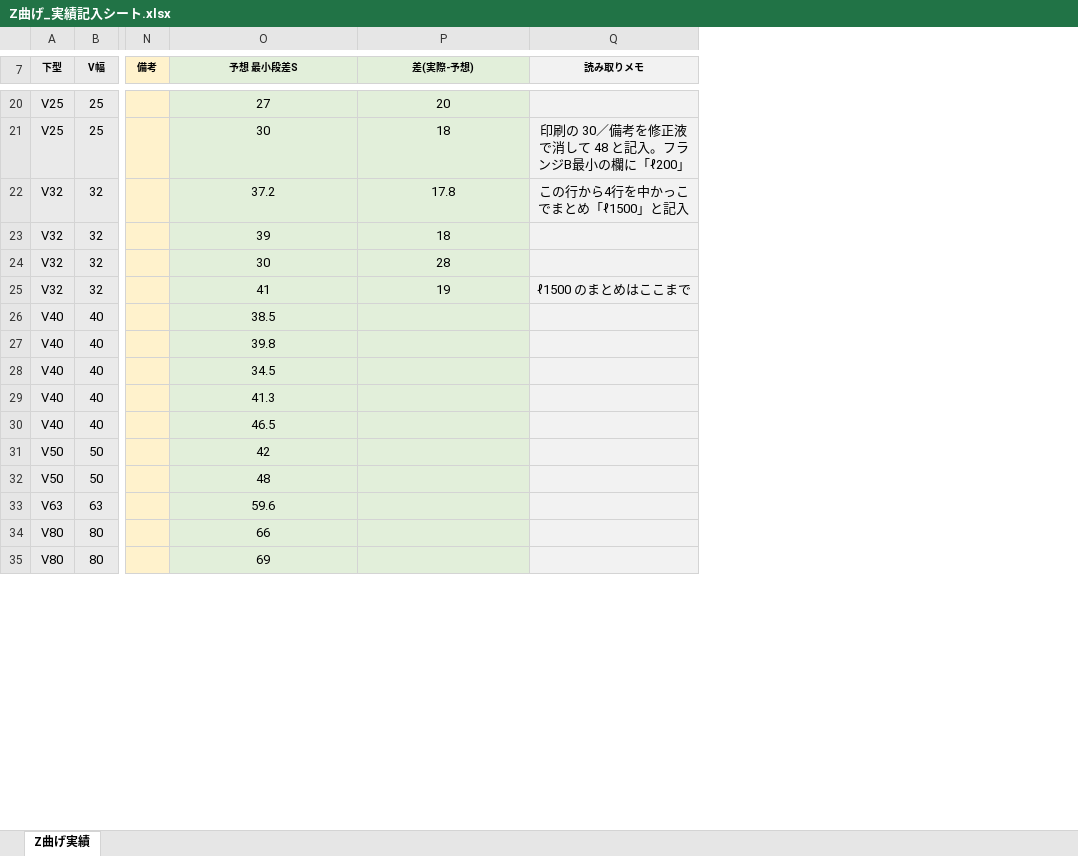
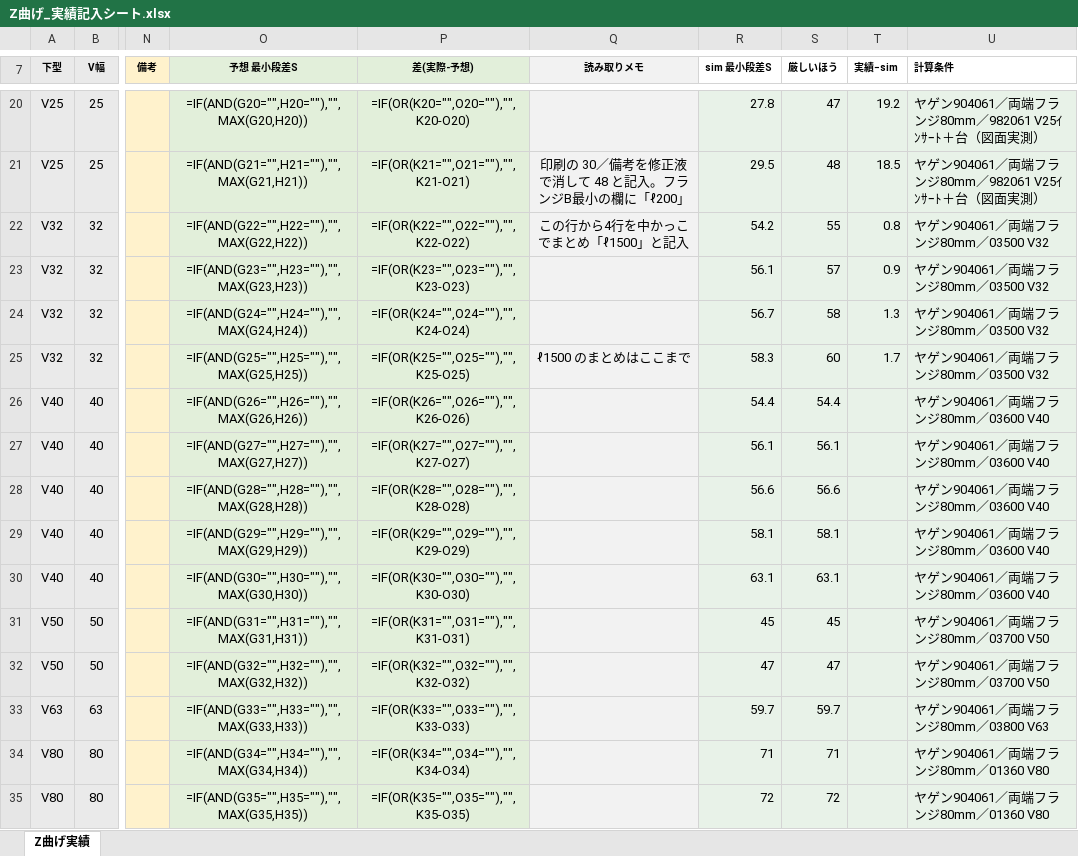
Before and after one commit to Jinu-H420/bending-simulation, an Excel workbook: docs/Z曲げ_実績記入シート.xlsx, sheet Z曲げ実績, drawn as a sheet; only a part is shown, gaps mark what is left out; values as stored, in another font and other column widths than the file's, no borders; formulas without a stored value are shown as written; the diff covers the shown part only; the diff names each change by its address in the sheet, - before the commit and + after, or states it on an @@ line.

```diff
--- a/docs/Z曲げ_実績記入シート.xlsx (sheet Z曲げ実績)
+++ b/docs/Z曲げ_実績記入シート.xlsx (sheet Z曲げ実績)
+column R (sim 最小段差S), rows 20-35: 27.8 | 29.5 | 54.2 | 56.1 | 56.7 | 58.3 | 54.4 | 56.1 | 56.6 | 58.1 | 63.1 | 45 | 47 | 59.7 | 71 | 72
+column S (厳しいほう), rows 20-35: 47 | 48 | 55 | 57 | 58 | 60 | 54.4 | 56.1 | 56.6 | 58.1 | 63.1 | 45 | 47 | 59.7 | 71 | 72
+column T (実績−sim), rows 20-25: 19.2 | 18.5 | 0.8 | 0.9 | 1.3 | 1.7
+column U (計算条件), rows 20-35: ヤゲン904061／両端フランジ80mm／982061 V25ｲﾝｻｰﾄ＋台（図面実測） | ヤゲン904061／両端フランジ80mm／982061 V25ｲﾝｻｰﾄ＋台（図面実測） | ヤゲン904061／両端フランジ80mm／03500 V32 | ヤゲン904061／両端フランジ80mm／03500 V32 | ヤゲン904061／両端フランジ80mm／03500 V32 | ヤゲン904061／両端フランジ80mm／03500 V32 | ヤゲン904061／両端フランジ80mm／03600 V40 | ヤゲン904061／両端フランジ80mm／03600 V40 | ヤゲン904061／両端フランジ80mm／03600 V40 | ヤゲン904061／両端フランジ80mm／03600 V40 | ヤゲン904061／両端フランジ80mm／03600 V40 | ヤゲン904061／両端フランジ80mm／03700 V50 | ヤゲン904061／両端フランジ80mm／03700 V50 | ヤゲン904061／両端フランジ80mm／03800 V63 | ヤゲン904061／両端フランジ80mm／01360 V80 | ヤゲン904061／両端フランジ80mm／01360 V80
-O20 (予想 最小段差S): 27
+O20 (予想 最小段差S): =IF(AND(G20="",H20=""),"",MAX(G20,H20))
-P20 (差(実際-予想)): 20
+P20 (差(実際-予想)): =IF(OR(K20="",O20=""),"",K20-O20)
-O21 (予想 最小段差S): 30
+O21 (予想 最小段差S): =IF(AND(G21="",H21=""),"",MAX(G21,H21))
-P21 (差(実際-予想)): 18
+P21 (差(実際-予想)): =IF(OR(K21="",O21=""),"",K21-O21)
-O22 (予想 最小段差S): 37.2
+O22 (予想 最小段差S): =IF(AND(G22="",H22=""),"",MAX(G22,H22))
-P22 (差(実際-予想)): 17.8
+P22 (差(実際-予想)): =IF(OR(K22="",O22=""),"",K22-O22)
-O23 (予想 最小段差S): 39
+O23 (予想 最小段差S): =IF(AND(G23="",H23=""),"",MAX(G23,H23))
-P23 (差(実際-予想)): 18
+P23 (差(実際-予想)): =IF(OR(K23="",O23=""),"",K23-O23)
-O24 (予想 最小段差S): 30
+O24 (予想 最小段差S): =IF(AND(G24="",H24=""),"",MAX(G24,H24))
-P24 (差(実際-予想)): 28
+P24 (差(実際-予想)): =IF(OR(K24="",O24=""),"",K24-O24)
-O25 (予想 最小段差S): 41
+O25 (予想 最小段差S): =IF(AND(G25="",H25=""),"",MAX(G25,H25))
-P25 (差(実際-予想)): 19
+P25 (差(実際-予想)): =IF(OR(K25="",O25=""),"",K25-O25)
-O26 (予想 最小段差S): 38.5
+O26 (予想 最小段差S): =IF(AND(G26="",H26=""),"",MAX(G26,H26))
-P26 (差(実際-予想)): (empty)
+P26 (差(実際-予想)): =IF(OR(K26="",O26=""),"",K26-O26)
-O27 (予想 最小段差S): 39.8
+O27 (予想 最小段差S): =IF(AND(G27="",H27=""),"",MAX(G27,H27))
-P27 (差(実際-予想)): (empty)
+P27 (差(実際-予想)): =IF(OR(K27="",O27=""),"",K27-O27)
-O28 (予想 最小段差S): 34.5
+O28 (予想 最小段差S): =IF(AND(G28="",H28=""),"",MAX(G28,H28))
-P28 (差(実際-予想)): (empty)
+P28 (差(実際-予想)): =IF(OR(K28="",O28=""),"",K28-O28)
-O29 (予想 最小段差S): 41.3
+O29 (予想 最小段差S): =IF(AND(G29="",H29=""),"",MAX(G29,H29))
-P29 (差(実際-予想)): (empty)
+P29 (差(実際-予想)): =IF(OR(K29="",O29=""),"",K29-O29)
-O30 (予想 最小段差S): 46.5
+O30 (予想 最小段差S): =IF(AND(G30="",H30=""),"",MAX(G30,H30))
-P30 (差(実際-予想)): (empty)
+P30 (差(実際-予想)): =IF(OR(K30="",O30=""),"",K30-O30)
-O31 (予想 最小段差S): 42
+O31 (予想 最小段差S): =IF(AND(G31="",H31=""),"",MAX(G31,H31))
-P31 (差(実際-予想)): (empty)
+P31 (差(実際-予想)): =IF(OR(K31="",O31=""),"",K31-O31)
-O32 (予想 最小段差S): 48
+O32 (予想 最小段差S): =IF(AND(G32="",H32=""),"",MAX(G32,H32))
-P32 (差(実際-予想)): (empty)
+P32 (差(実際-予想)): =IF(OR(K32="",O32=""),"",K32-O32)
-O33 (予想 最小段差S): 59.6
+O33 (予想 最小段差S): =IF(AND(G33="",H33=""),"",MAX(G33,H33))
-P33 (差(実際-予想)): (empty)
+P33 (差(実際-予想)): =IF(OR(K33="",O33=""),"",K33-O33)
-O34 (予想 最小段差S): 66
+O34 (予想 最小段差S): =IF(AND(G34="",H34=""),"",MAX(G34,H34))
-P34 (差(実際-予想)): (empty)
+P34 (差(実際-予想)): =IF(OR(K34="",O34=""),"",K34-O34)
-O35 (予想 最小段差S): 69
+O35 (予想 最小段差S): =IF(AND(G35="",H35=""),"",MAX(G35,H35))
-P35 (差(実際-予想)): (empty)
+P35 (差(実際-予想)): =IF(OR(K35="",O35=""),"",K35-O35)
```
Also changed, not shown: 8 added rows, 64 edited cells and cell formats elsewhere in this sheet, 1 other file.
